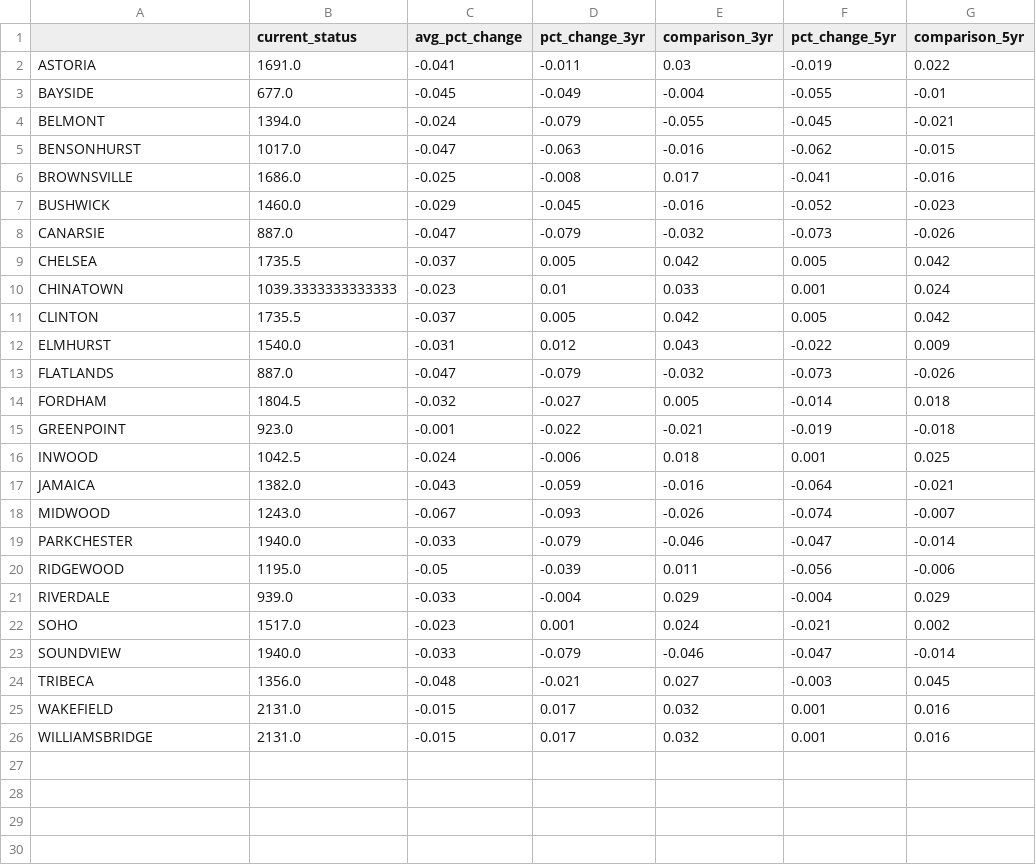
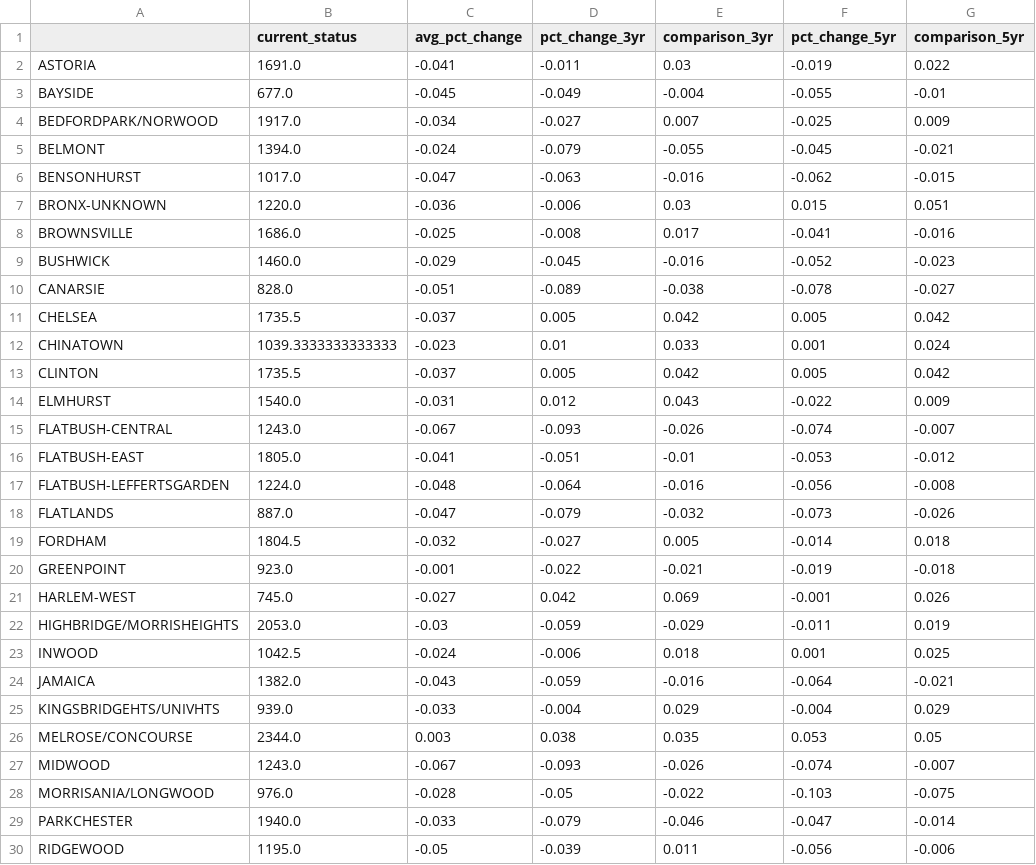
Before and after one commit to ekuo651/NYC-RE-Neighborhood-Trends, a CSV file: crime_stats.csv, drawn as a sheet; only a part is shown; the shorter side is filled out with more unchanged rows.

Commit message:
Add files via upload

```diff
--- a/crime_stats.csv
+++ b/crime_stats.csv
@@ -3,7 +3,9 @@ ASTORIA,1691.0,-0.041,-0.011,0.03,-0.019,0.022
 BAYSIDE,677.0,-0.045,-0.049,-0.004,-0.055,-0.01
+BEDFORDPARK/NORWOOD,1917.0,-0.034,-0.027,0.007,-0.025,0.009
 BELMONT,1394.0,-0.024,-0.079,-0.055,-0.045,-0.021
 BENSONHURST,1017.0,-0.047,-0.063,-0.016,-0.062,-0.015
+BRONX-UNKNOWN,1220.0,-0.036,-0.006,0.03,0.015,0.051
 BROWNSVILLE,1686.0,-0.025,-0.008,0.017,-0.041,-0.016
 BUSHWICK,1460.0,-0.029,-0.045,-0.016,-0.052,-0.023
-CANARSIE,887.0,-0.047,-0.079,-0.032,-0.073,-0.026
+CANARSIE,828.0,-0.051,-0.089,-0.038,-0.078,-0.027
 CHELSEA,1735.5,-0.037,0.005,0.042,0.005,0.042
@@ -12,2 +14,5 @@ CLINTON,1735.5,-0.037,0.005,0.042,0.005,0.042
 ELMHURST,1540.0,-0.031,0.012,0.043,-0.022,0.009
+FLATBUSH-CENTRAL,1243.0,-0.067,-0.093,-0.026,-0.074,-0.007
+FLATBUSH-EAST,1805.0,-0.041,-0.051,-0.01,-0.053,-0.012
+FLATBUSH-LEFFERTSGARDEN,1224.0,-0.048,-0.064,-0.016,-0.056,-0.008
 FLATLANDS,887.0,-0.047,-0.079,-0.032,-0.073,-0.026
@@ -15,5 +20,10 @@ FORDHAM,1804.5,-0.032,-0.027,0.005,-0.014,0.018
 GREENPOINT,923.0,-0.001,-0.022,-0.021,-0.019,-0.018
+HARLEM-WEST,745.0,-0.027,0.042,0.069,-0.001,0.026
+HIGHBRIDGE/MORRISHEIGHTS,2053.0,-0.03,-0.059,-0.029,-0.011,0.019
 INWOOD,1042.5,-0.024,-0.006,0.018,0.001,0.025
 JAMAICA,1382.0,-0.043,-0.059,-0.016,-0.064,-0.021
+KINGSBRIDGEHTS/UNIVHTS,939.0,-0.033,-0.004,0.029,-0.004,0.029
+MELROSE/CONCOURSE,2344.0,0.003,0.038,0.035,0.053,0.05
 MIDWOOD,1243.0,-0.067,-0.093,-0.026,-0.074,-0.007
+MORRISANIA/LONGWOOD,976.0,-0.028,-0.05,-0.022,-0.103,-0.075
 PARKCHESTER,1940.0,-0.033,-0.079,-0.046,-0.047,-0.014
```
